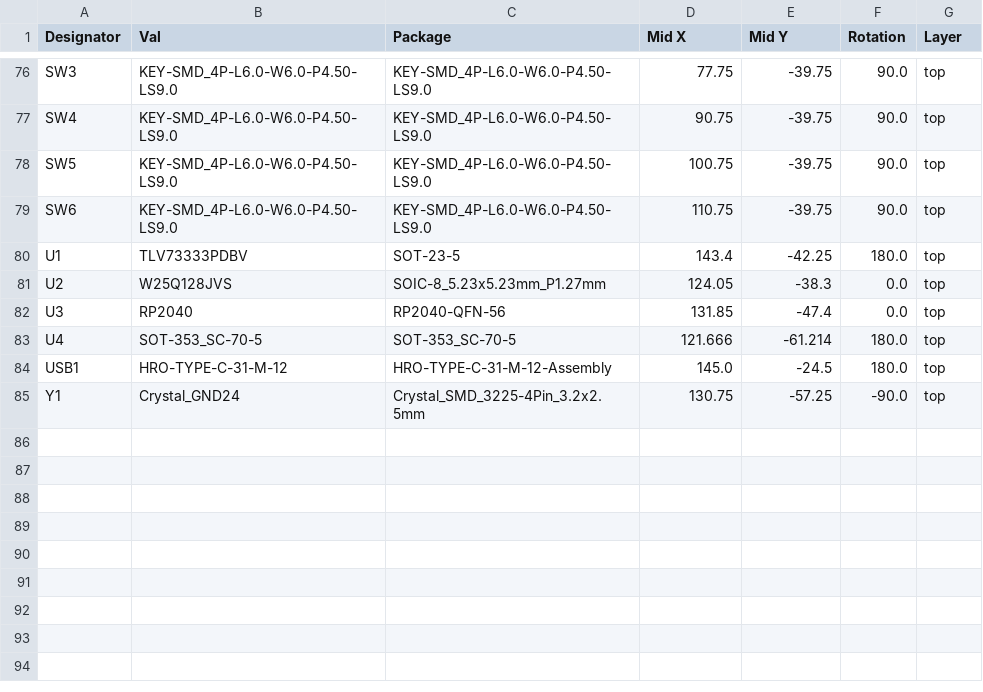
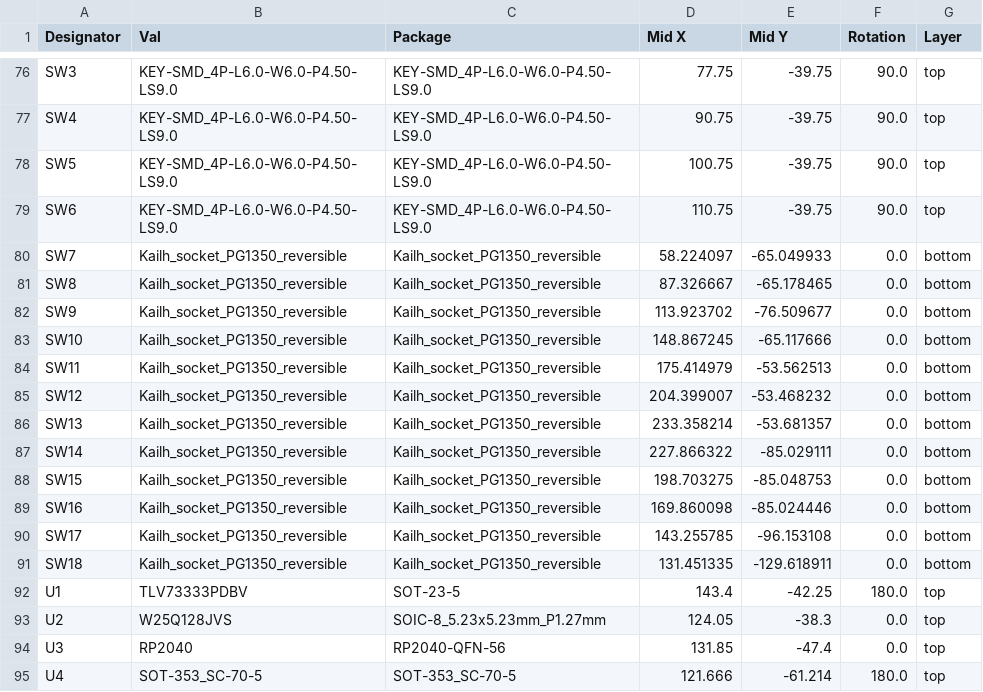
Before and after one commit to Nasmow/Flatbox-drive, a CSV file: CPL-SGF-uniboard-kicad.csv, drawn as a sheet; only a part is shown, gaps mark what is left out; the shorter side is filled out with more unchanged rows.

Commit message:
updated files to include front fill and kailh sockets for placement

```diff
--- a/CPL-SGF-uniboard-kicad.csv
+++ b/CPL-SGF-uniboard-kicad.csv
@@ -79,2 +79,14 @@ SW5,KEY-SMD_4P-L6.0-W6.0-P4.50-LS9.0,KEY-SMD_4P-L6.0-W6.0-P4.50-LS9.0,100.75,-39
 SW6,KEY-SMD_4P-L6.0-W6.0-P4.50-LS9.0,KEY-SMD_4P-L6.0-W6.0-P4.50-LS9.0,110.75,-39.75,90.0,top
+SW7,Kailh_socket_PG1350_reversible,Kailh_socket_PG1350_reversible,58.224097,-65.049933,0.0,bottom
+SW8,Kailh_socket_PG1350_reversible,Kailh_socket_PG1350_reversible,87.326667,-65.178465,0.0,bottom
+SW9,Kailh_socket_PG1350_reversible,Kailh_socket_PG1350_reversible,113.923702,-76.509677,0.0,bottom
+SW10,Kailh_socket_PG1350_reversible,Kailh_socket_PG1350_reversible,148.867245,-65.117666,0.0,bottom
+SW11,Kailh_socket_PG1350_reversible,Kailh_socket_PG1350_reversible,175.414979,-53.562513,0.0,bottom
+SW12,Kailh_socket_PG1350_reversible,Kailh_socket_PG1350_reversible,204.399007,-53.468232,0.0,bottom
+SW13,Kailh_socket_PG1350_reversible,Kailh_socket_PG1350_reversible,233.358214,-53.681357,0.0,bottom
+SW14,Kailh_socket_PG1350_reversible,Kailh_socket_PG1350_reversible,227.866322,-85.029111,0.0,bottom
+SW15,Kailh_socket_PG1350_reversible,Kailh_socket_PG1350_reversible,198.703275,-85.048753,0.0,bottom
+SW16,Kailh_socket_PG1350_reversible,Kailh_socket_PG1350_reversible,169.860098,-85.024446,0.0,bottom
+SW17,Kailh_socket_PG1350_reversible,Kailh_socket_PG1350_reversible,143.255785,-96.153108,0.0,bottom
+SW18,Kailh_socket_PG1350_reversible,Kailh_socket_PG1350_reversible,131.451335,-129.618911,0.0,bottom
 U1,TLV73333PDBV,SOT-23-5,143.4,-42.25,180.0,top
```
Also changed, not shown: BOM-SGF-uniboard-kicad.csv, 2 other files.
